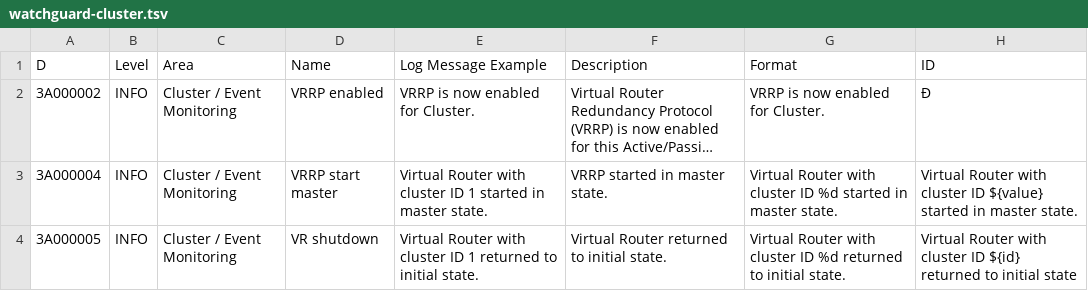
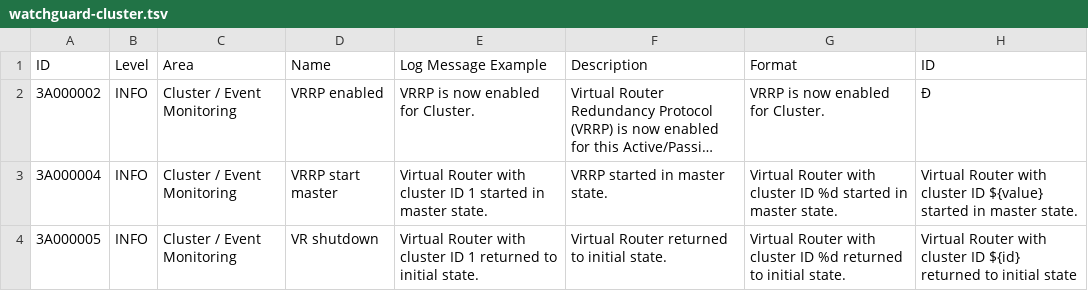
Before and after one commit to logzilla/extras, a TSV file: webinars/watchguard/catalog/watchguard-cluster.tsv, drawn as a sheet; only a part is shown; long unchanged cells end in …; the diff names each change by its address in the sheet, - before the commit and + after, or states it on an @@ line.

```diff
--- a/webinars/watchguard/catalog/watchguard-cluster.tsv
+++ b/webinars/watchguard/catalog/watchguard-cluster.tsv
-A1: D
+A1: ID
```
Also changed, not shown: 9 other files.
